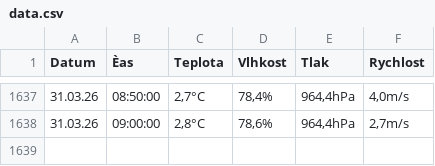
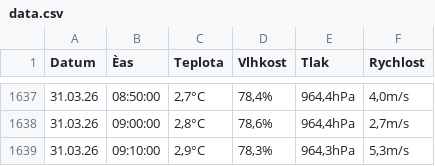
Before and after one commit to KarellB/meteo, a CSV file: data.csv, drawn as a sheet; only a part is shown, gaps mark what is left out; the diff names each change by its address in the sheet, - before the commit and + after, or states it on an @@ line.

Commit message:
Automaticka aktualizace dat + historie

```diff
--- a/data.csv
+++ b/data.csv
+row 1639: 31.03.26 | 09:10:00 | 2,9°C | 78,3% | 964,3hPa | 5,3m/s
```
